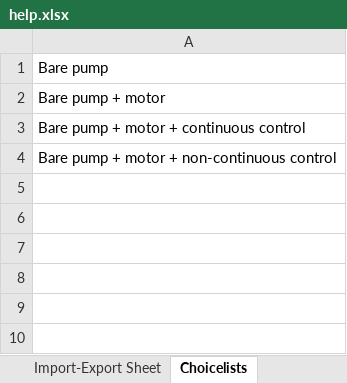
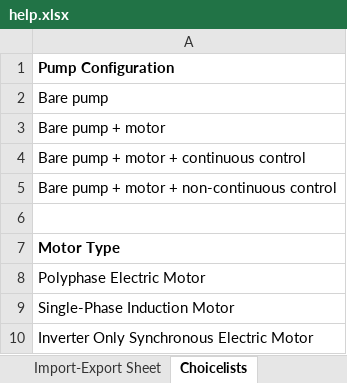
Before and after one commit to edlpumps/hi-er, an Excel workbook: help.xlsx, sheet Choicelists, drawn as a sheet; values as stored, in another font and other column widths than the file's, no borders; the diff names each change by its address in the sheet, - before the commit and + after, or states it on an @@ line.

Commit message:
Added motor_type and all mods.  Need Help details

```diff
--- a/help.xlsx (sheet Choicelists)
+++ b/help.xlsx (sheet Choicelists)
+row 1: Pump Configuration
+row 6: (empty)
+row 7: Motor Type
+row 8: Polyphase Electric Motor
+row 9: Single-Phase Induction Motor
+row 10: Inverter Only Synchronous Electric Motor
```
Also changed, not shown: sheet Import-Export Sheet, hidden cells, routes/er_pump_listings.xlsx, 6 other files.
